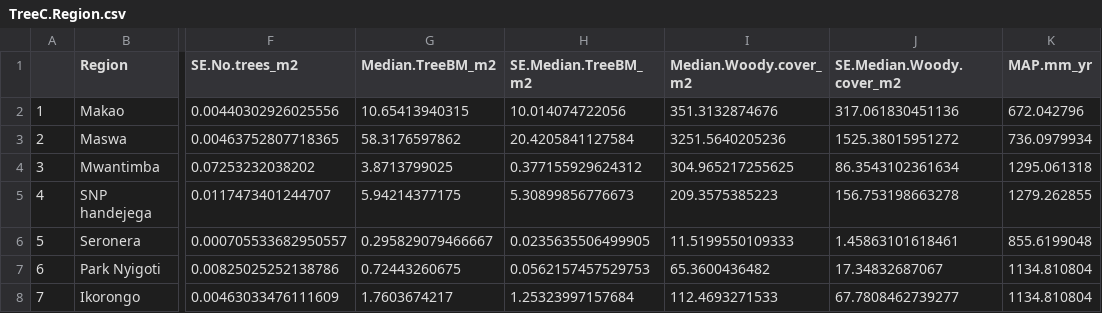
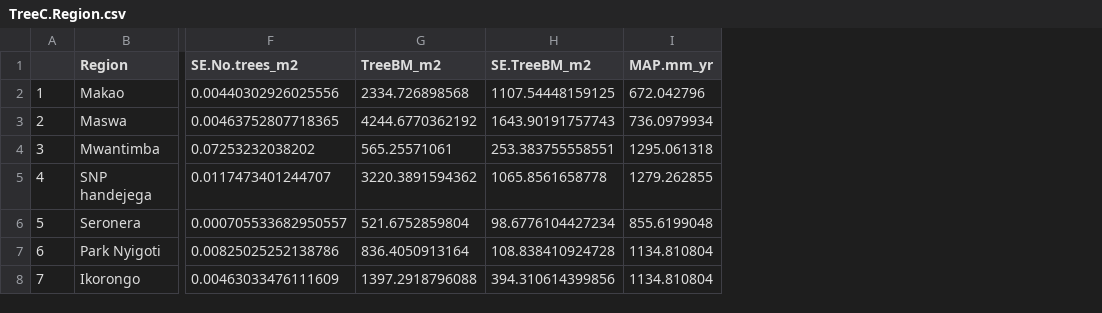
Before and after one commit to JamesDMSpeed/AfricanBioServices-Vegetation-and-soils, a CSV file: Ecosystem carbon/Tree.data/TreeC.Region.csv, drawn as a sheet; only a part is shown, gaps mark what is left out; removed rows and columns are numbered as before the commit, all else as after; the diff names each change by its address in the sheet, - before the commit and + after, or states it on an @@ line.

```diff
--- a/Ecosystem carbon/Tree.data/TreeC.Region.csv
+++ b/Ecosystem carbon/Tree.data/TreeC.Region.csv
-column G (Median.TreeBM_m2), rows 2-8: 10.65413940315 | 58.3176597862 | 3.8713799025 | 5.94214377175 | 0.295829079466667 | 0.72443260675 | 1.7603674217
-column H (SE.Median.TreeBM_m2), rows 2-8: 10.014074722056 | 20.4205841127584 | 0.377155929624312 | 5.30899856776673 | 0.0235635506499905 | 0.0562157457529753 | 1.25323997157684
-column I (Median.Woody.cover_m2), rows 2-8: 351.3132874676 | 3251.5640205236 | 304.965217255625 | 209.3575385223 | 11.5199550109333 | 65.3600436482 | 112.4693271533
-column J (SE.Median.Woody.cover_m2), rows 2-8: 317.061830451136 | 1525.38015951272 | 86.3543102361634 | 156.753198663278 | 1.45863101618461 | 17.34832687067 | 67.7808462739277
+column G (TreeBM_m2), rows 2-8: 2334.726898568 | 4244.6770362192 | 565.25571061 | 3220.3891594362 | 521.6752859804 | 836.4050913164 | 1397.2918796088
+column H (SE.TreeBM_m2), rows 2-8: 1107.54448159125 | 1643.90191757743 | 253.383755558551 | 1065.8561658778 | 98.6776104427234 | 108.838410924728 | 394.310614399856
```
Also changed, not shown: Ecosystem carbon/Tree.data/Tree.Carbon.Vilde.csv, 3 other files.
